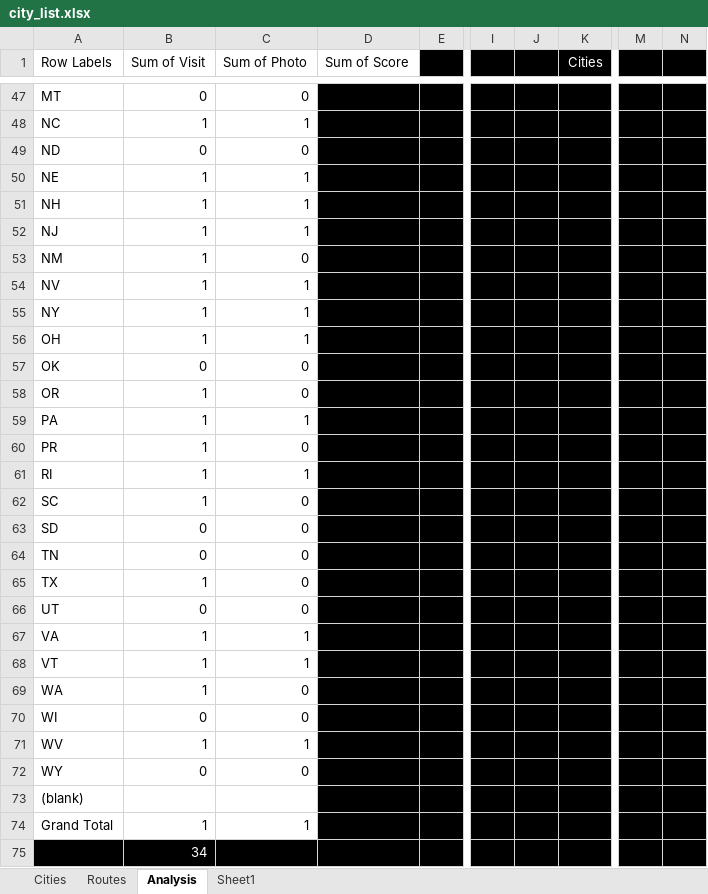
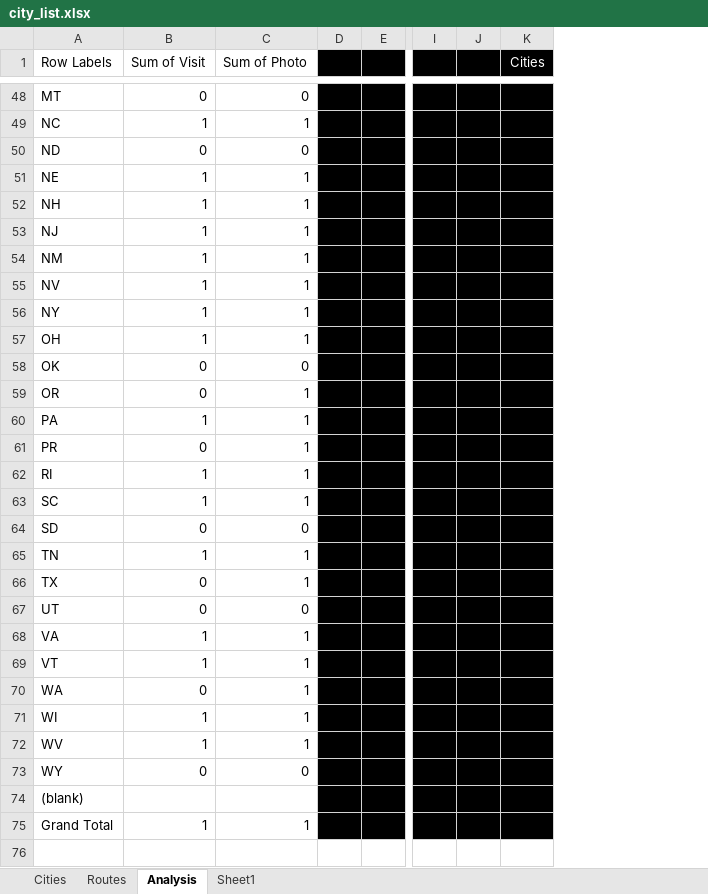
Before and after one commit to sjoshuam/us_travels, an Excel workbook: A_Input/city_list.xlsx, sheet Analysis, drawn as a sheet; only a part is shown, gaps mark what is left out; values as stored, in another font and other column widths than the file's, no borders; removed rows and columns are numbered as before the commit, all else as after; rows hold the shown columns only; the diff covers the shown part only; the diff names each change by its address in the sheet, - before the commit and + after, or states it on an @@ line.

```diff
--- a/A_Input/city_list.xlsx (sheet Analysis)
+++ b/A_Input/city_list.xlsx (sheet Analysis)
-column D (Sum of Score), empty
+column D, empty
-column J, empty
+column J, empty
-column M, empty
-column N, empty
-C54 (Sum of Photo): 0
+C54 (Sum of Photo): 1
-B59 (Sum of Visit): 1
+B59 (Sum of Visit): 0
-C59 (Sum of Photo): 0
+C59 (Sum of Photo): 1
-B61 (Sum of Visit): 1
+B61 (Sum of Visit): 0
-C61 (Sum of Photo): 0
+C61 (Sum of Photo): 1
-C63 (Sum of Photo): 0
+C63 (Sum of Photo): 1
-B65 (Sum of Visit): 0
+B65 (Sum of Visit): 1
-C65:C66 (Sum of Photo): 0
+C65:C66 (Sum of Photo): 1
-B66 (Sum of Visit): 1
+B66 (Sum of Visit): 0
-B70 (Sum of Visit): 1
+B70 (Sum of Visit): 0
-C70:C71 (Sum of Photo): 0
+C70:C71 (Sum of Photo): 1
-B71 (Sum of Visit): 0
+B71 (Sum of Visit): 1
-row 75:  | 34
```
Also changed, not shown: 2 added rows, 1 removed row, 37 edited cells and cell formats elsewhere in this sheet, sheet Cities, 4 other files.
